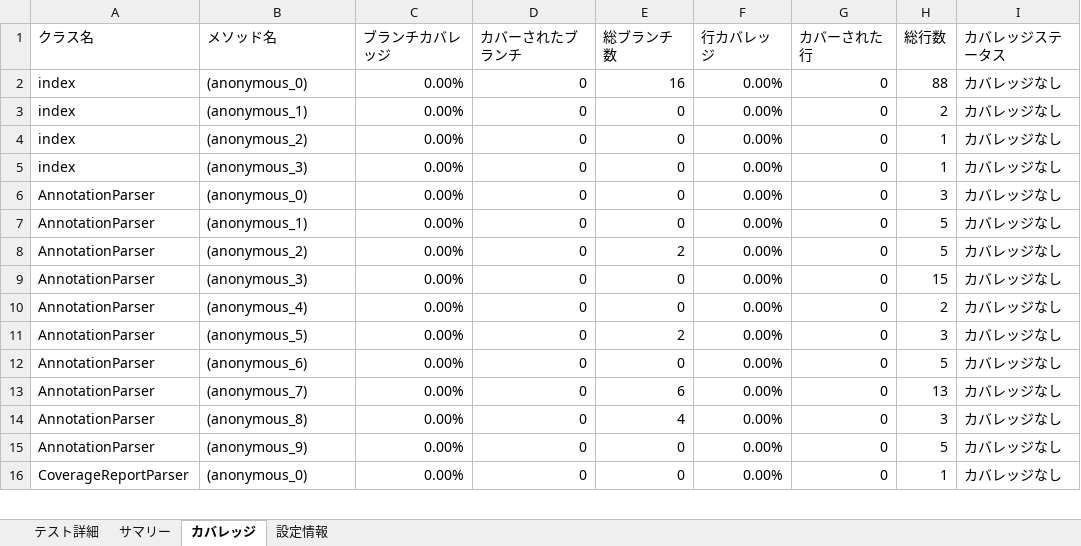
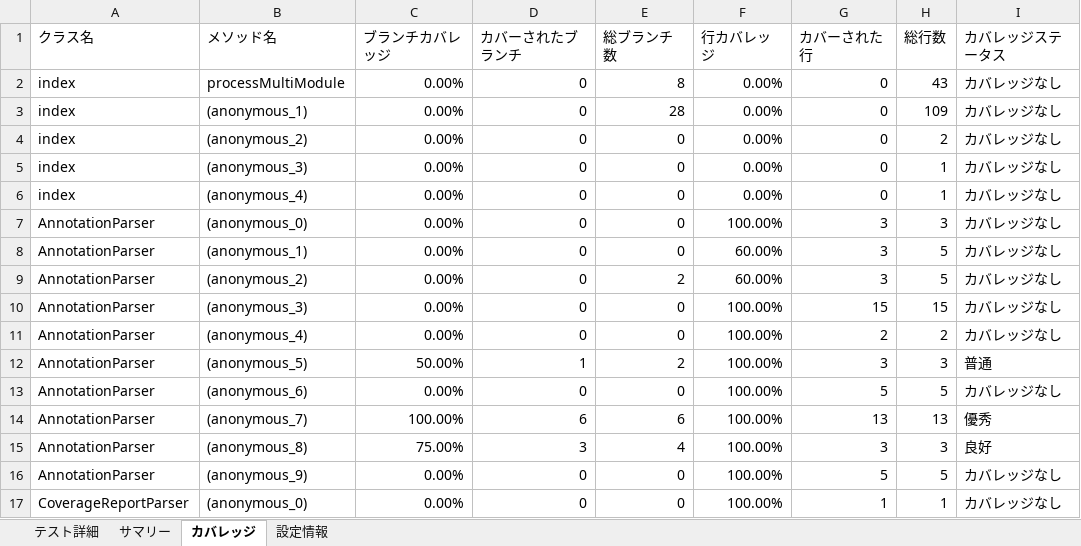
Before and after one commit to shiftrepo/aws, an Excel workbook: container/claudecode/js-test-specs/test_specification.xlsx, sheet カバレッジ, drawn as a sheet; only a part is shown; values as stored, in another font and other column widths than the file's, no cell formats; addresses are those after the commit; the diff covers the shown part only; the diff names each change by its address in the sheet, - before the commit and + after, or states it on an @@ line.

```diff
--- a/container/claudecode/js-test-specs/test_specification.xlsx (sheet カバレッジ)
+++ b/container/claudecode/js-test-specs/test_specification.xlsx (sheet カバレッジ)
-B2 (メソッド名): (anonymous_0)
+B2 (メソッド名): processMultiModule
-E2 (総ブランチ数): 16
+E2 (総ブランチ数): 8
-H2 (総行数): 88
+H2 (総行数): 43
-E3 (総ブランチ数): 0
+E3 (総ブランチ数): 28
-H3 (総行数): 2
+H3 (総行数): 109
-H4 (総行数): 1
+H4 (総行数): 2
+row 6: index | (anonymous_4) | 0.00% | 0 | 0 | 0.00% | 0 | 1 | カバレッジなし
-F7 (行カバレッジ): 0.00%
+F7 (行カバレッジ): 100.00%
-G7:G9 (カバーされた行): 0
+G7:G9 (カバーされた行): 3
-F8:F9 (行カバレッジ): 0.00%
+F8:F9 (行カバレッジ): 60.00%
-F10:F17 (行カバレッジ): 0.00%
+F10:F17 (行カバレッジ): 100.00%
-G10 (カバーされた行): 0
+G10 (カバーされた行): 15
-G11 (カバーされた行): 0
+G11 (カバーされた行): 2
-C12 (ブランチカバレッジ): 0.00%
+C12 (ブランチカバレッジ): 50.00%
-D12 (カバーされたブランチ): 0
+D12 (カバーされたブランチ): 1
-G12 (カバーされた行): 0
+G12 (カバーされた行): 3
-I12 (カバレッジステータス): カバレッジなし
+I12 (カバレッジステータス): 普通
-G13 (カバーされた行): 0
+G13 (カバーされた行): 5
-C14 (ブランチカバレッジ): 0.00%
+C14 (ブランチカバレッジ): 100.00%
-D14 (カバーされたブランチ): 0
+D14 (カバーされたブランチ): 6
-G14 (カバーされた行): 0
+G14 (カバーされた行): 13
-I14 (カバレッジステータス): カバレッジなし
+I14 (カバレッジステータス): 優秀
-C15 (ブランチカバレッジ): 0.00%
+C15 (ブランチカバレッジ): 75.00%
-D15 (カバーされたブランチ): 0
+D15 (カバーされたブランチ): 3
-G15 (カバーされた行): 0
+G15 (カバーされた行): 3
-I15 (カバレッジステータス): カバレッジなし
+I15 (カバレッジステータス): 良好
-G16 (カバーされた行): 0
+G16 (カバーされた行): 5
-G17 (カバーされた行): 0
+G17 (カバーされた行): 1
```
Also changed, not shown: 54 added rows, 2 removed rows and 286 edited cells elsewhere in this sheet, sheet テスト詳細, sheet サマリー, sheet 設定情報, cell formats, 13 other files.
